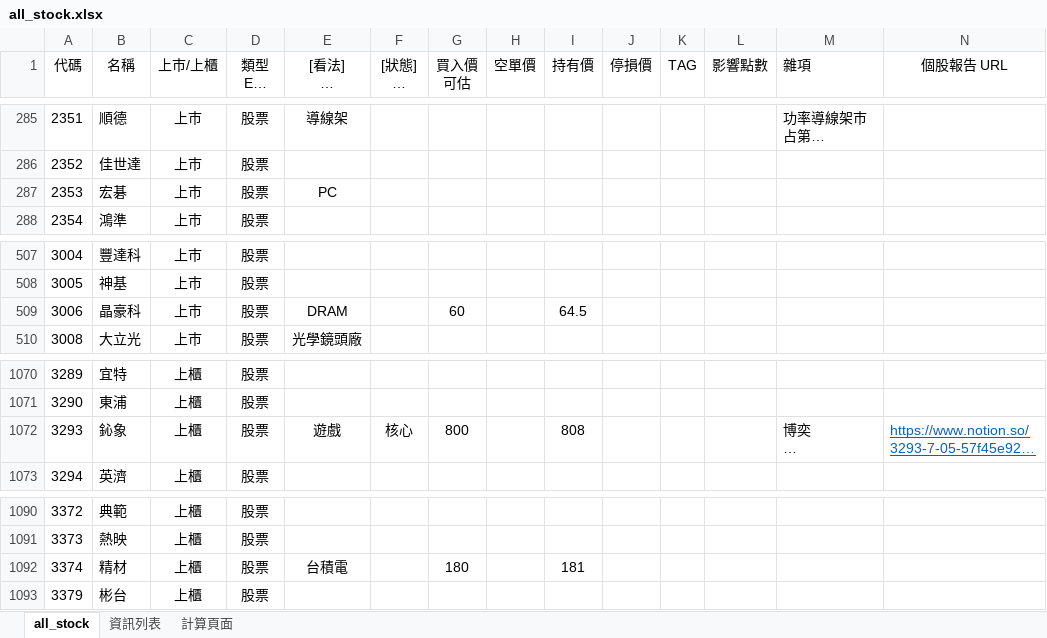
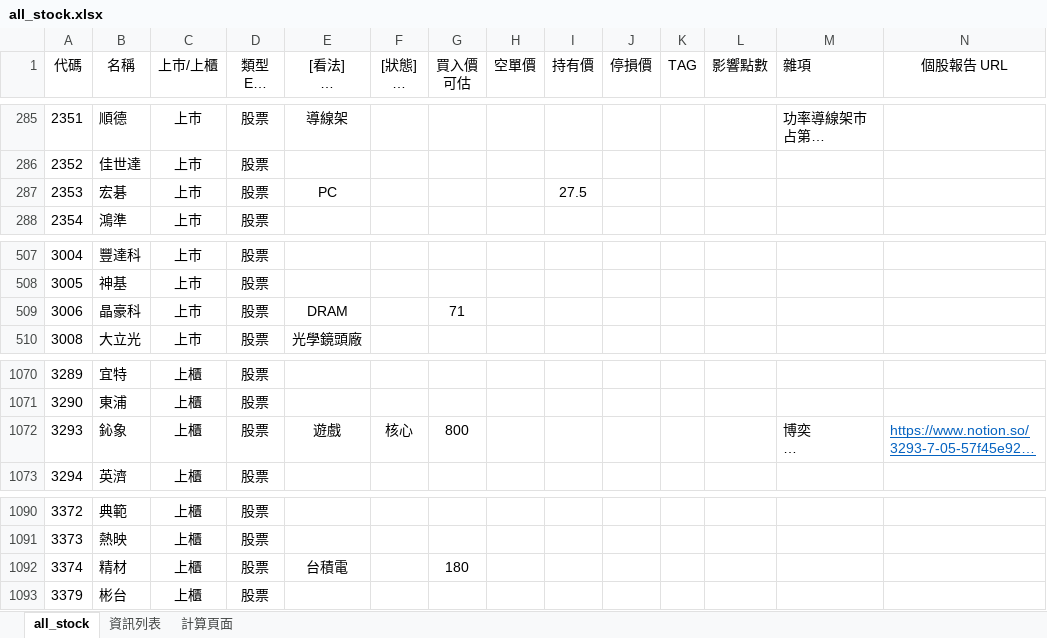
Before and after one commit to kangyangshih/rich_stock, an Excel workbook: all_stock.xlsx, sheet all_stock, drawn as a sheet; only a part is shown, gaps mark what is left out; long unchanged cells end in …; values as stored, in another font and other column widths than the file's, no borders; the diff names each change by its address in the sheet, - before the commit and + after, or states it on an @@ line.

Commit message:
update hold stock and hold price

```diff
--- a/all_stock.xlsx (sheet all_stock)
+++ b/all_stock.xlsx (sheet all_stock)
-I287 (持有價): (empty)
+I287 (持有價): 27.5
-G509 (買入價 可估): 60
+G509 (買入價 可估): 71
-I509 (持有價): 64.5
+I509 (持有價): (empty)
-I1072 (持有價): 808
+I1072 (持有價): (empty)
-I1092 (持有價): 181
+I1092 (持有價): (empty)
```
Also changed, not shown: 3 other files.
